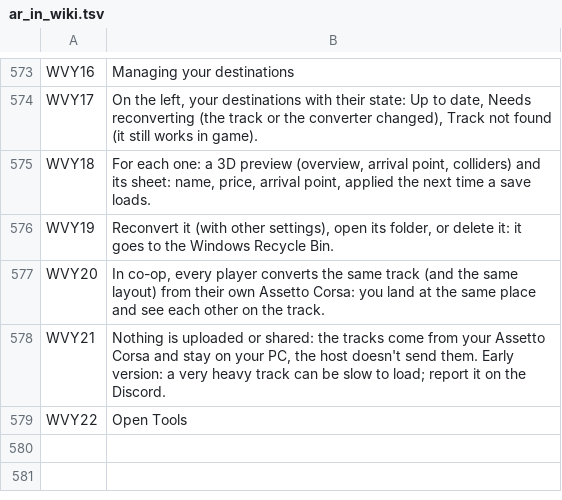
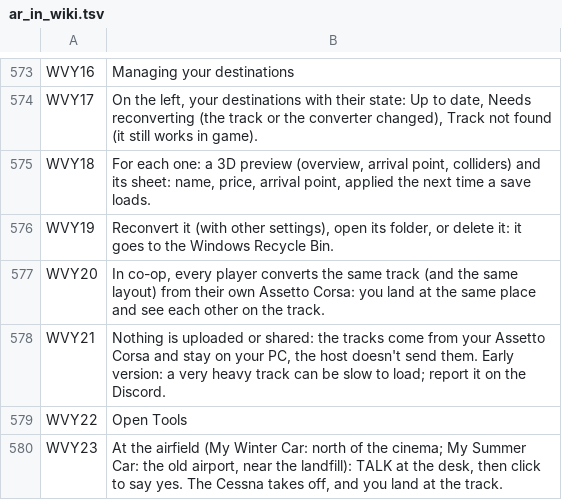
Before and after one commit to Parricidium/MWCoop, a TSV file: run/ar/ar_in_wiki.tsv, drawn as a sheet; only a part is shown, gaps mark what is left out; the diff names each change by its address in the sheet, - before the commit and + after, or states it on an @@ line.

```diff
--- a/run/ar/ar_in_wiki.tsv
+++ b/run/ar/ar_in_wiki.tsv
+row 580: WVY23 | At the airfield (My Winter Car: north of the cinema; My Summer Car: the old airport, near the landfill): TALK at the desk, then click to say yes. The Cessna takes off, and you land at the track.
```
Also changed, not shown: 25 other files.
